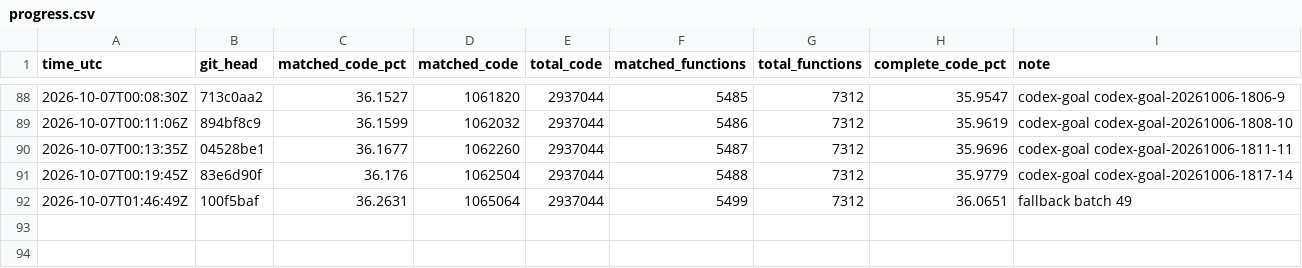
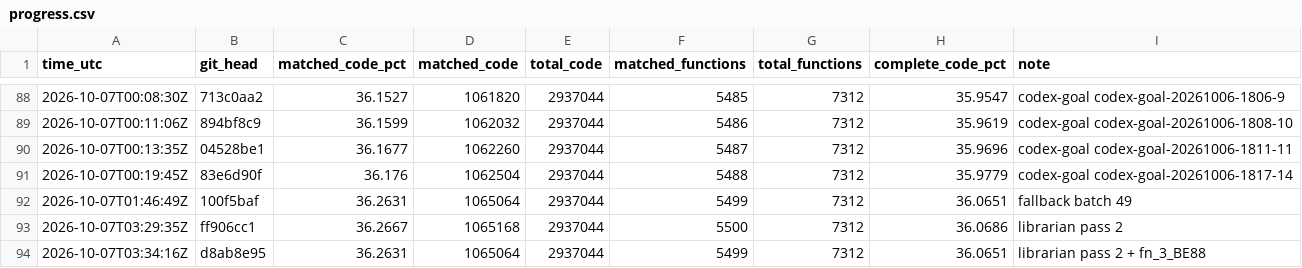
Before and after one commit to deltawave784/fzgx, a CSV file: state/progress.csv, drawn as a sheet; only a part is shown, gaps mark what is left out.

```diff
--- a/state/progress.csv
+++ b/state/progress.csv
@@ -92 +92,3 @@ time_utc,git_head,matched_code_pct,matched_code,total_code,matched_functions,tot
 2026-10-07T01:46:49Z,100f5baf,36.2631,1065064,2937044,5499,7312,36.0651,fallback batch 49
+2026-10-07T03:29:35Z,ff906cc1,36.2667,1065168,2937044,5500,7312,36.0686,librarian pass 2
+2026-10-07T03:34:16Z,d8ab8e95,36.2631,1065064,2937044,5499,7312,36.0651,librarian pass 2 + fn_3_BE88
```
Also changed, not shown: 1 other file.
